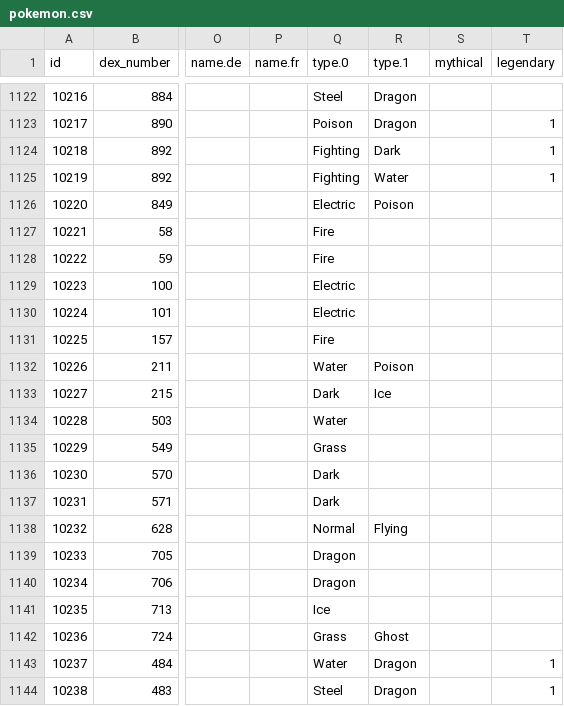
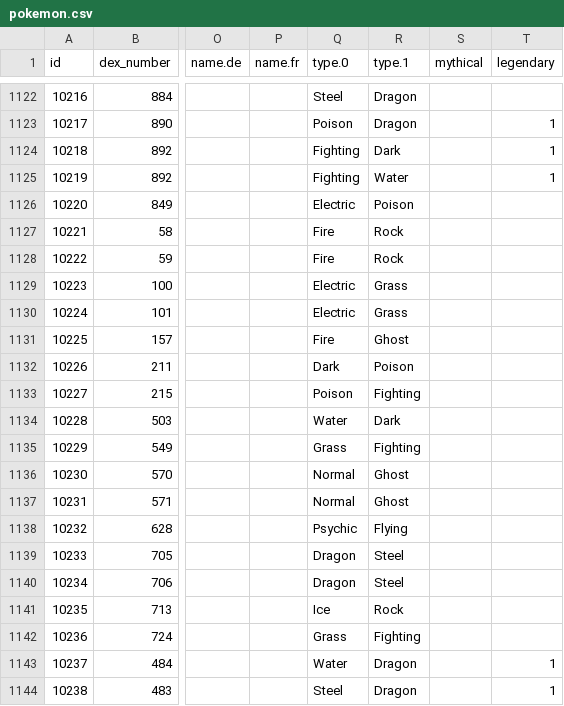
Before and after one commit to poketwo/data, a CSV file: csv/pokemon.csv, drawn as a sheet; only a part is shown, gaps mark what is left out; the diff names each change by its address in the sheet, - before the commit and + after, or states it on an @@ line.

Commit message:
Fix hisuian types

```diff
--- a/csv/pokemon.csv
+++ b/csv/pokemon.csv
-R1127:R1128 (type.1): (empty)
+R1127:R1128 (type.1): Rock
-R1129:R1130 (type.1): (empty)
+R1129:R1130 (type.1): Grass
-R1131 (type.1): (empty)
+R1131 (type.1): Ghost
-Q1132 (type.0): Water
+Q1132 (type.0): Dark
-Q1133 (type.0): Dark
+Q1133 (type.0): Poison
-R1133 (type.1): Ice
+R1133 (type.1): Fighting
-R1134 (type.1): (empty)
+R1134 (type.1): Dark
-R1135 (type.1): (empty)
+R1135 (type.1): Fighting
-Q1136:Q1137 (type.0): Dark
+Q1136:Q1137 (type.0): Normal
-R1136:R1137 (type.1): (empty)
+R1136:R1137 (type.1): Ghost
-Q1138 (type.0): Normal
+Q1138 (type.0): Psychic
-R1139:R1140 (type.1): (empty)
+R1139:R1140 (type.1): Steel
-R1141 (type.1): (empty)
+R1141 (type.1): Rock
-R1142 (type.1): Ghost
+R1142 (type.1): Fighting
```
